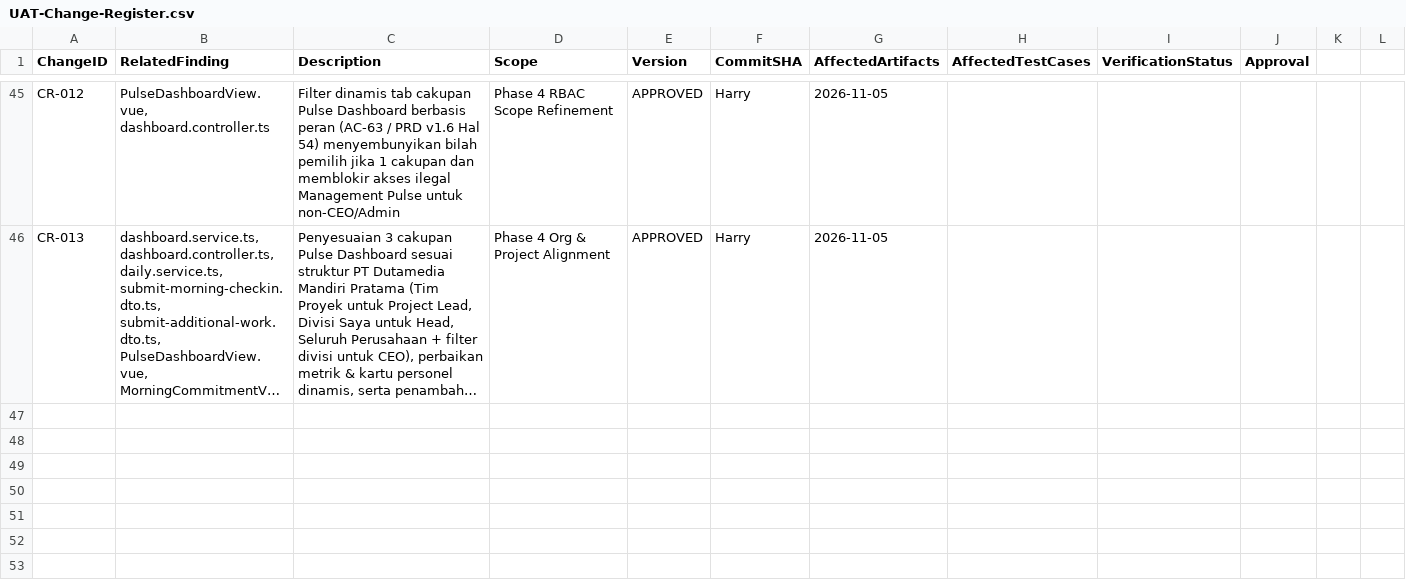
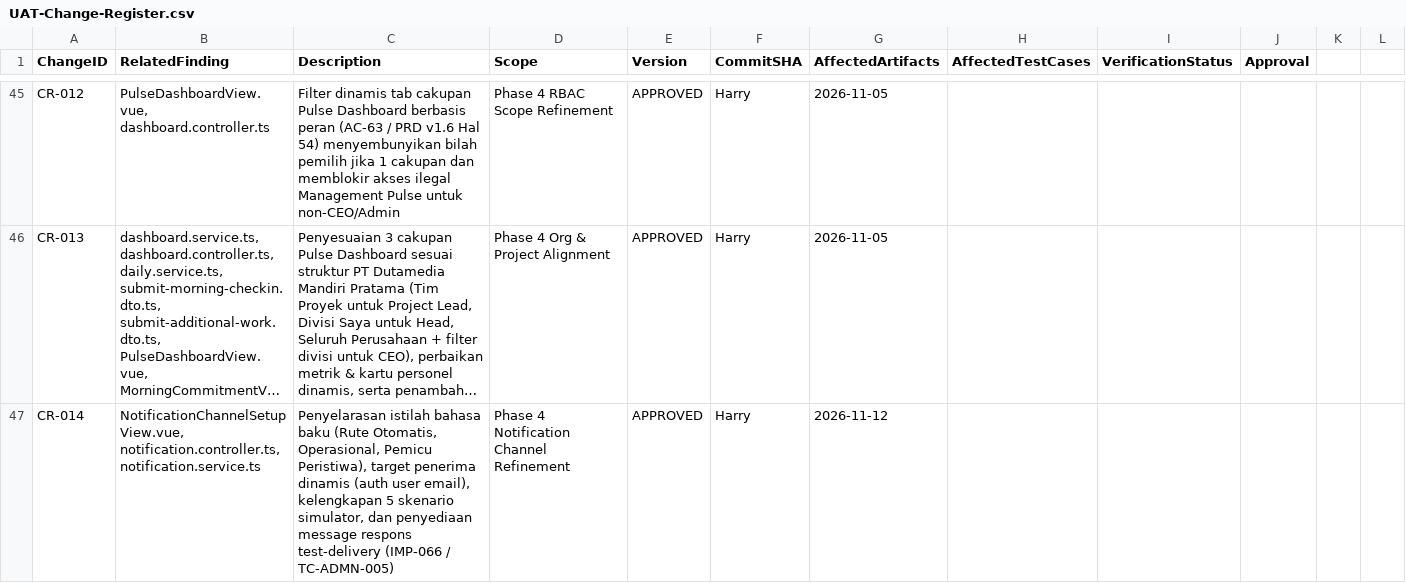
Before and after one commit to harrymx1/Dutamedia-WorkPulse, a CSV file: UAT-Lifecycle/00-Governance/UAT-Change-Register.csv, drawn as a sheet; only a part is shown, gaps mark what is left out; long unchanged cells end in …; the diff names each change by its address in the sheet, - before the commit and + after, or states it on an @@ line.

Commit message:
feat(notifications): polish notification channel setup copy, dynamic recipient, and test delivery response (IMP-066 / CR-014)

```diff
--- a/UAT-Lifecycle/00-Governance/UAT-Change-Register.csv
+++ b/UAT-Lifecycle/00-Governance/UAT-Change-Register.csv
+row 47: CR-014 | NotificationChannelSetupView.vue, notification.controller.ts, notification.service.ts | Penyelarasan istilah bahasa baku (Rute Otomatis, Operasional, Pemicu Peristiwa), target penerima dinamis (auth user email), kelengkapan 5 skenario simulator, dan penyediaan message respons test-delivery (IMP-066 / TC-ADMN-005) | Phase 4 Notification Channel Refinement | APPROVED | Harry | 2026-11-12
```
Also changed, not shown: 5 other files.
